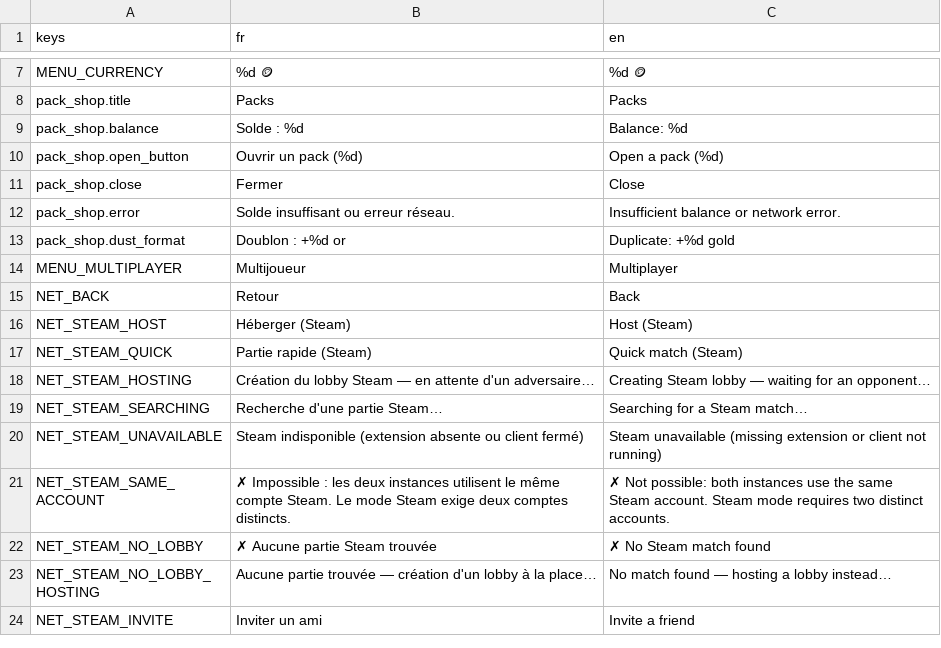
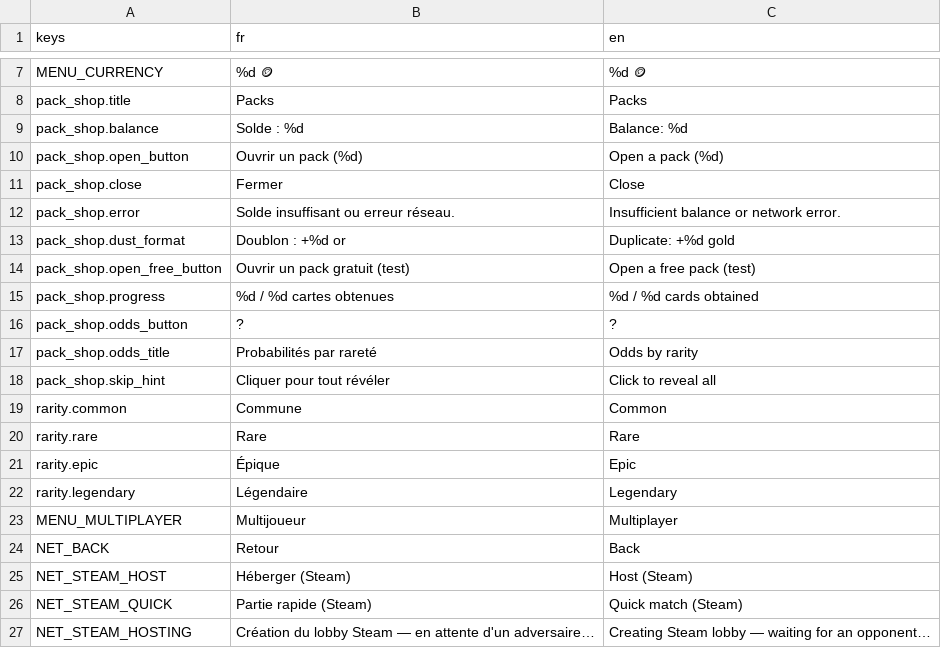
Before and after one commit to Nicolas82200/Wyrdane, a CSV file: translations/game.csv, drawn as a sheet; only a part is shown, gaps mark what is left out; the shorter side is filled out with more unchanged rows.

Commit message:
feat: add staggered card reveal and richer pack shop UI
Sequential flip-reveal for pack opening (reusing the mulligan flip pattern)
with a distinct flourish on Epic/Legendary pulls, a skip-to-reveal-all
option, a collection completion teaser, and a rarity odds tooltip.

```diff
--- a/translations/game.csv
+++ b/translations/game.csv
@@ -13,2 +13,11 @@ pack_shop.error,"Solde insuffisant ou erreur réseau.","Insufficient balance or
 pack_shop.dust_format,"Doublon : +%d or","Duplicate: +%d gold"
+pack_shop.open_free_button,"Ouvrir un pack gratuit (test)","Open a free pack (test)"
+pack_shop.progress,"%d / %d cartes obtenues","%d / %d cards obtained"
+pack_shop.odds_button,"?","?"
+pack_shop.odds_title,"Probabilités par rareté","Odds by rarity"
+pack_shop.skip_hint,"Cliquer pour tout révéler","Click to reveal all"
+rarity.common,"Commune","Common"
+rarity.rare,"Rare","Rare"
+rarity.epic,"Épique","Epic"
+rarity.legendary,"Légendaire","Legendary"
 MENU_MULTIPLAYER,"Multijoueur","Multiplayer"
```
Also changed, not shown: 5 other files.
